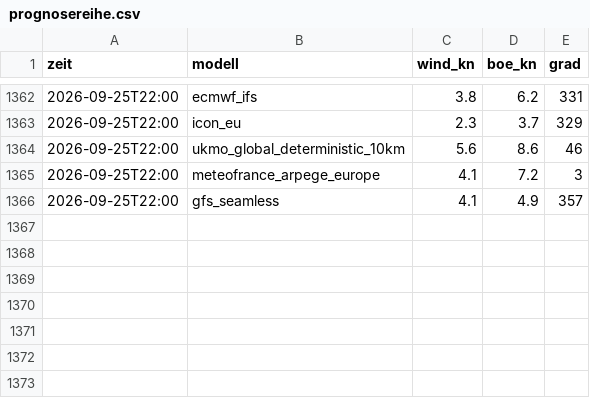
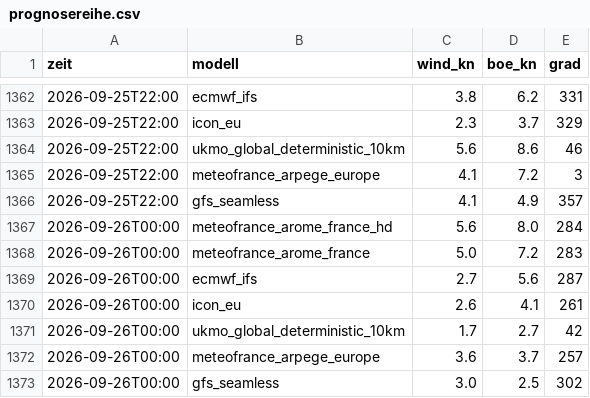
Before and after one commit to TradesByChipsy/cullera-wind-pwa, a CSV file: data/prognosereihe.csv, drawn as a sheet; only a part is shown, gaps mark what is left out.

```diff
--- a/data/prognosereihe.csv
+++ b/data/prognosereihe.csv
@@ -1366 +1366,8 @@ zeit,modell,wind_kn,boe_kn,grad
 2026-09-25T22:00,gfs_seamless,4.1,4.9,357
+2026-09-26T00:00,meteofrance_arome_france_hd,5.6,8.0,284
+2026-09-26T00:00,meteofrance_arome_france,5.0,7.2,283
+2026-09-26T00:00,ecmwf_ifs,2.7,5.6,287
+2026-09-26T00:00,icon_eu,2.6,4.1,261
+2026-09-26T00:00,ukmo_global_deterministic_10km,1.7,2.7,42
+2026-09-26T00:00,meteofrance_arpege_europe,3.6,3.7,257
+2026-09-26T00:00,gfs_seamless,3.0,2.5,302
```
Also changed, not shown: data/messreihe.csv, 1 other file.
